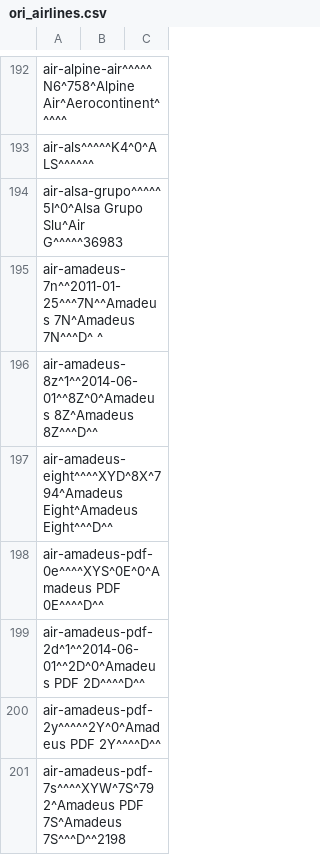
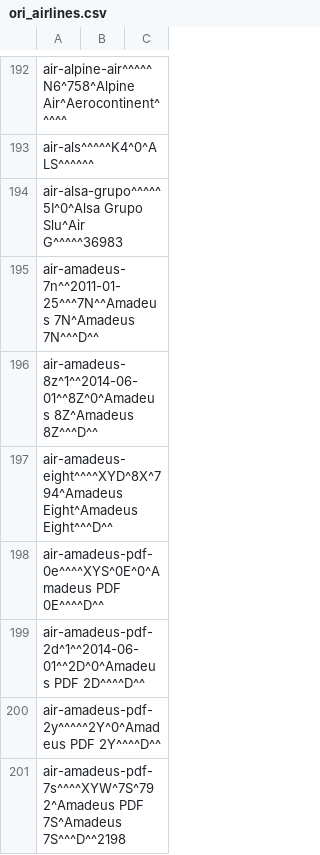
Before and after one commit to opentraveldata/geobases, a CSV file: GeoBases/DataSources/Airlines/ori_airlines.csv, drawn as a sheet; only a part is shown, gaps mark what is left out; the diff covers the shown part only.

```diff
--- a/GeoBases/DataSources/Airlines/ori_airlines.csv
+++ b/GeoBases/DataSources/Airlines/ori_airlines.csv
@@ -194,3 +194,3 @@ air-als^^^^^K4^0^ALS^^^^^^
 air-alsa-grupo^^^^^5I^0^Alsa Grupo Slu^Air G^^^^^36983
-air-amadeus-7n^^2011-01-25^^^7N^^Amadeus 7N^Amadeus 7N^^^D^ ^
+air-amadeus-7n^^2011-01-25^^^7N^^Amadeus 7N^Amadeus 7N^^^D^^
 air-amadeus-8z^1^^2014-06-01^^8Z^0^Amadeus 8Z^Amadeus 8Z^^^D^^
```
Also changed, not shown: 5 edited cells elsewhere in this file, GeoBases/DataSources/Por/Ori/ori_por_no_longer_valid.csv, 3 other files.
